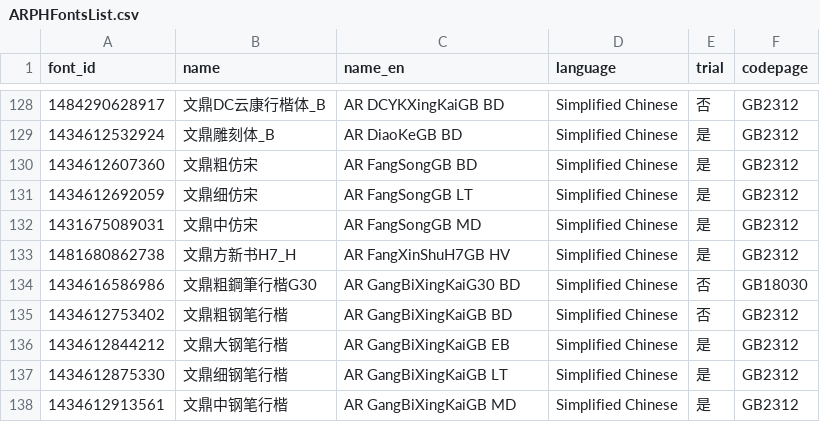
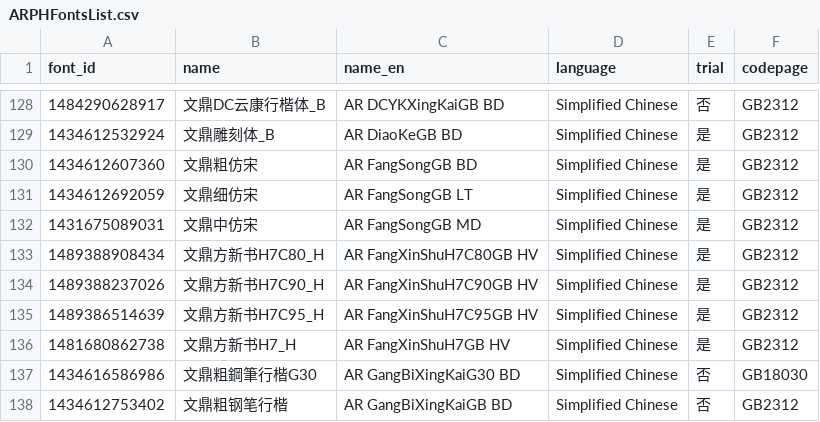
Before and after one commit to font-development/ARPHFonts, a CSV file: ARPHFontsList.csv, drawn as a sheet; only a part is shown, gaps mark what is left out; the shorter side is filled out with more unchanged rows.

```diff
--- a/ARPHFontsList.csv
+++ b/ARPHFontsList.csv
@@ -132,2 +132,5 @@ font_id,name,name_en,language,trial,codepage
 1431675089031,文鼎中仿宋,AR FangSongGB MD,Simplified Chinese,是,GB2312
+1489388908434,文鼎方新书H7C80_H,AR FangXinShuH7C80GB HV,Simplified Chinese,是,GB2312
+1489388237026,文鼎方新书H7C90_H,AR FangXinShuH7C90GB HV,Simplified Chinese,是,GB2312
+1489386514639,文鼎方新书H7C95_H,AR FangXinShuH7C95GB HV,Simplified Chinese,是,GB2312
 1481680862738,文鼎方新书H7_H,AR FangXinShuH7GB HV,Simplified Chinese,是,GB2312
```
Also changed, not shown: ARPHFonts.csv, 1 other file.
